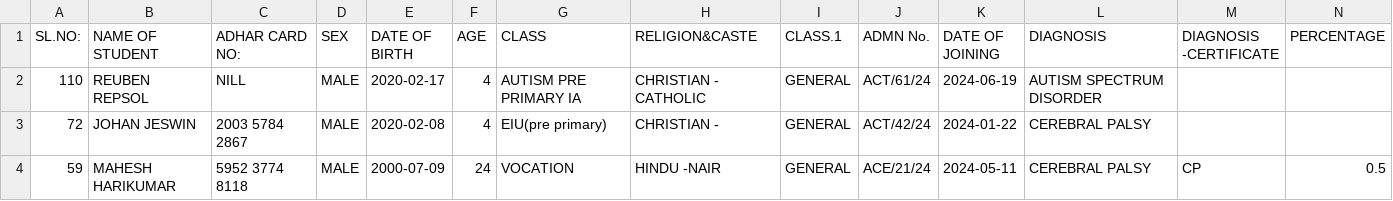
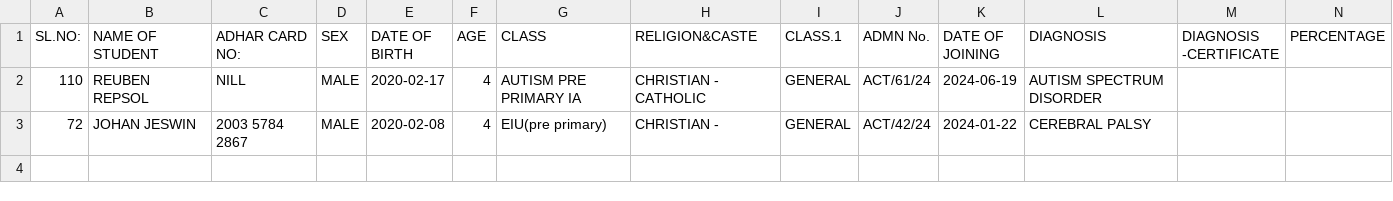
Before and after one commit to anugrah-inclusys/SMS_Adarsh_Data_Entry, a CSV file: data/enquiry.csv, drawn as a sheet; only a part is shown; rows hold the shown columns only; the diff names each change by its address in the sheet, - before the commit and + after, or states it on an @@ line.

Commit message:
enquiry

```diff
--- a/data/enquiry.csv
+++ b/data/enquiry.csv
-row 4: 59 | MAHESH HARIKUMAR | 5952 3774 8118 | MALE | 2000-07-09 | 24 | VOCATION | HINDU -NAIR | GENERAL | ACE/21/24 | 2024-05-11 | CEREBRAL PALSY | CP | 0.5
```
Also changed, not shown: 3 other files.
